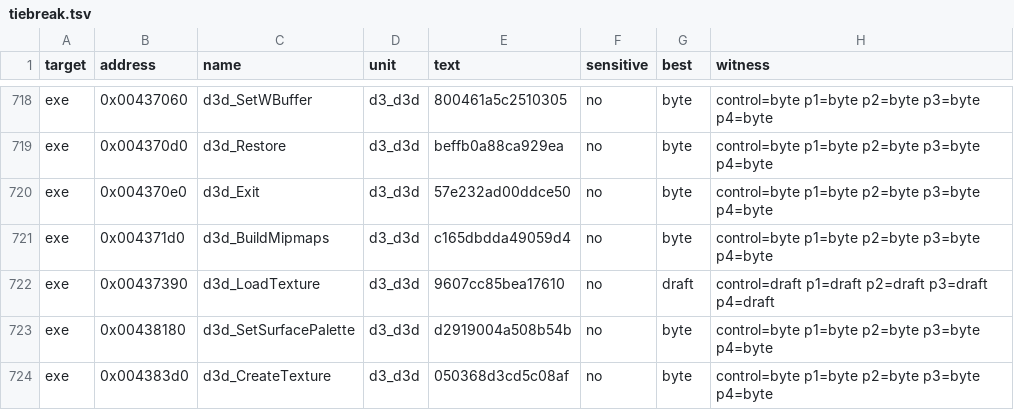
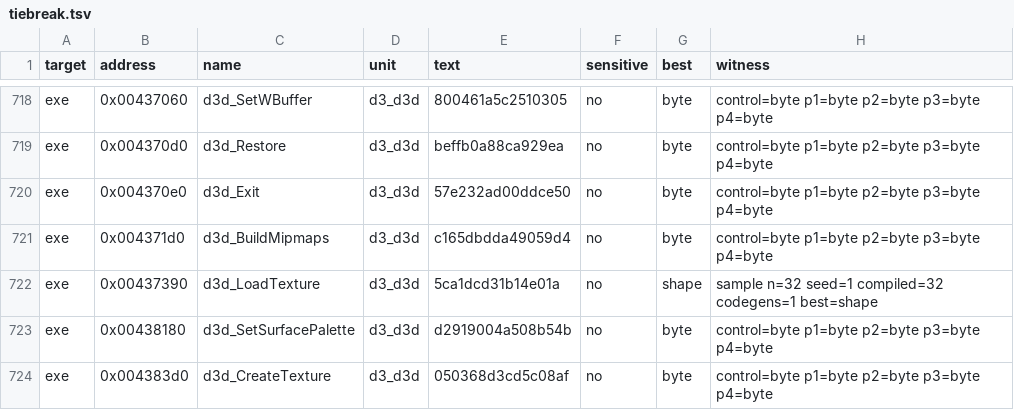
Before and after one commit to andre-tebart/gildegold, a TSV file: ledger/tiebreak.tsv, drawn as a sheet; only a part is shown, gaps mark what is left out.

```diff
--- a/ledger/tiebreak.tsv
+++ b/ledger/tiebreak.tsv
@@ -721,3 +721,3 @@ exe	0x004370e0	d3d_Exit	d3_d3d	57e232ad00ddce50	no	byte	control=byte p1=byte p2=
 exe	0x004371d0	d3d_BuildMipmaps	d3_d3d	c165dbdda49059d4	no	byte	control=byte p1=byte p2=byte p3=byte p4=byte
-exe	0x00437390	d3d_LoadTexture	d3_d3d	9607cc85bea17610	no	draft	control=draft p1=draft p2=draft p3=draft p4=draft
+exe	0x00437390	d3d_LoadTexture	d3_d3d	5ca1dcd31b14e01a	no	shape	sample n=32 seed=1 compiled=32 codegens=1 best=shape
 exe	0x00438180	d3d_SetSurfacePalette	d3_d3d	d2919004a508b54b	no	byte	control=byte p1=byte p2=byte p3=byte p4=byte
```
Also changed, not shown: 1 other file.
